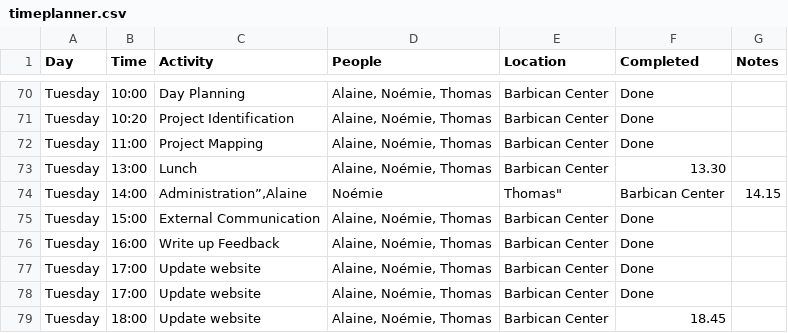
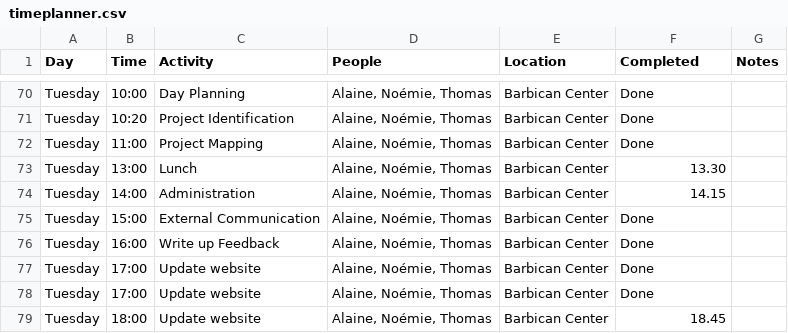
Before and after one commit to dtc-innovation/mind-the-gaps, a CSV file: _data/timeplanner.csv, drawn as a sheet; only a part is shown, gaps mark what is left out.

Commit message:
Update timeplanner.csv

```diff
--- a/_data/timeplanner.csv
+++ b/_data/timeplanner.csv
@@ -73,3 +73,3 @@
 "Tuesday","13:00","Lunch","Alaine, Noémie, Thomas","Barbican Center","13.30",
-"Tuesday","14:00","Administration”,"Alaine, Noémie, Thomas","Barbican Center","14.15",
+"Tuesday","14:00","Administration","Alaine, Noémie, Thomas","Barbican Center","14.15",
 "Tuesday","15:00","External Communication","Alaine, Noémie, Thomas","Barbican Center","Done",
```
